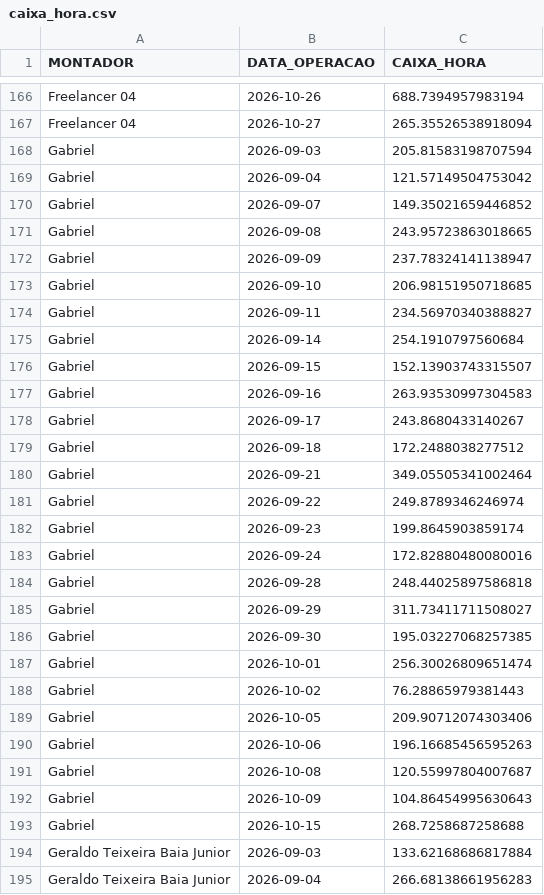
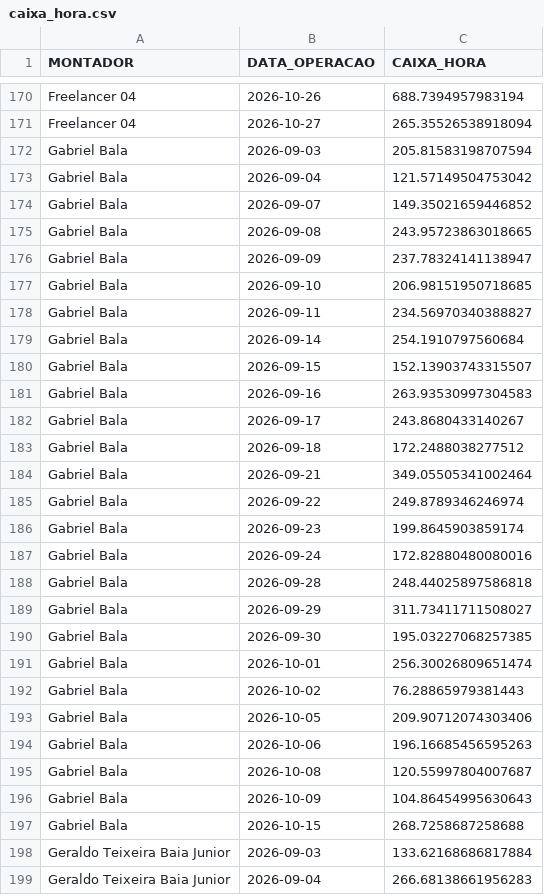
Before and after one commit to diogojfr/report-silvaleal-streamlit, a CSV file: data/caixa_hora.csv, drawn as a sheet; only a part is shown, gaps mark what is left out; the diff covers the shown part only.

```diff
--- a/data/caixa_hora.csv
+++ b/data/caixa_hora.csv
@@ -167,28 +171,28 @@ Freelancer 04,2026-10-26,688.7394957983194
 Freelancer 04,2026-10-27,265.35526538918094
-Gabriel ,2026-09-03,205.81583198707594
-Gabriel ,2026-09-04,121.57149504753042
-Gabriel ,2026-09-07,149.35021659446852
-Gabriel ,2026-09-08,243.95723863018665
-Gabriel ,2026-09-09,237.78324141138947
-Gabriel ,2026-09-10,206.98151950718685
-Gabriel ,2026-09-11,234.56970340388827
-Gabriel ,2026-09-14,254.1910797560684
-Gabriel ,2026-09-15,152.13903743315507
-Gabriel ,2026-09-16,263.93530997304583
-Gabriel ,2026-09-17,243.8680433140267
-Gabriel ,2026-09-18,172.2488038277512
-Gabriel ,2026-09-21,349.05505341002464
-Gabriel ,2026-09-22,249.8789346246974
-Gabriel ,2026-09-23,199.8645903859174
-Gabriel ,2026-09-24,172.82880480080016
-Gabriel ,2026-09-28,248.44025897586818
-Gabriel ,2026-09-29,311.73411711508027
-Gabriel ,2026-09-30,195.03227068257385
-Gabriel ,2026-10-01,256.30026809651474
-Gabriel ,2026-10-02,76.28865979381443
-Gabriel ,2026-10-05,209.90712074303406
-Gabriel ,2026-10-06,196.16685456595263
-Gabriel ,2026-10-08,120.55997804007687
-Gabriel ,2026-10-09,104.86454995630643
-Gabriel ,2026-10-15,268.7258687258688
+Gabriel  Bala ,2026-09-03,205.81583198707594
+Gabriel  Bala ,2026-09-04,121.57149504753042
+Gabriel  Bala ,2026-09-07,149.35021659446852
+Gabriel  Bala ,2026-09-08,243.95723863018665
+Gabriel  Bala ,2026-09-09,237.78324141138947
+Gabriel  Bala ,2026-09-10,206.98151950718685
+Gabriel  Bala ,2026-09-11,234.56970340388827
+Gabriel  Bala ,2026-09-14,254.1910797560684
+Gabriel  Bala ,2026-09-15,152.13903743315507
+Gabriel  Bala ,2026-09-16,263.93530997304583
+Gabriel  Bala ,2026-09-17,243.8680433140267
+Gabriel  Bala ,2026-09-18,172.2488038277512
+Gabriel  Bala ,2026-09-21,349.05505341002464
+Gabriel  Bala ,2026-09-22,249.8789346246974
+Gabriel  Bala ,2026-09-23,199.8645903859174
+Gabriel  Bala ,2026-09-24,172.82880480080016
+Gabriel  Bala ,2026-09-28,248.44025897586818
+Gabriel  Bala ,2026-09-29,311.73411711508027
+Gabriel  Bala ,2026-09-30,195.03227068257385
+Gabriel  Bala ,2026-10-01,256.30026809651474
+Gabriel  Bala ,2026-10-02,76.28865979381443
+Gabriel  Bala ,2026-10-05,209.90712074303406
+Gabriel  Bala ,2026-10-06,196.16685456595263
+Gabriel  Bala ,2026-10-08,120.55997804007687
+Gabriel  Bala ,2026-10-09,104.86454995630643
+Gabriel  Bala ,2026-10-15,268.7258687258688
 Geraldo Teixeira Baia Junior,2026-09-03,133.62168686817884
```
Also changed, not shown: 10 added rows elsewhere in this file, data/conf_registros.csv, data/tab_errors.csv, 9 other files.
